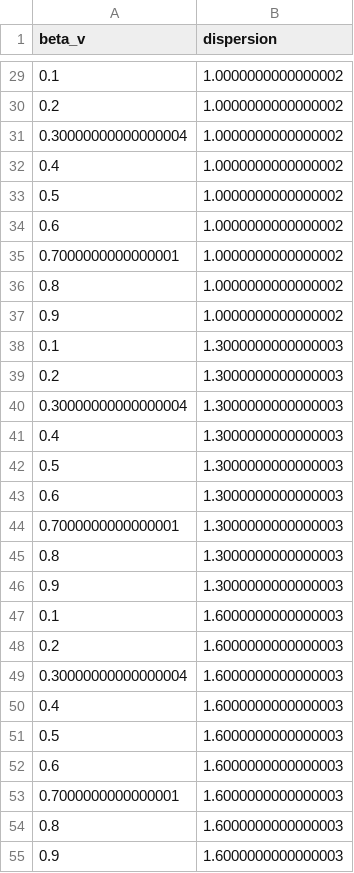
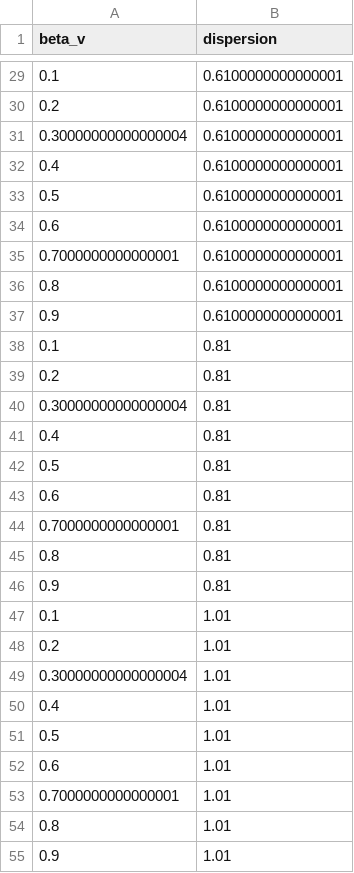
Before and after one commit to lanl/epidemiological_model, a CSV file: Epi_SEIR/parameters/dengue_param_values.csv, drawn as a sheet; only a part is shown, gaps mark what is left out; the diff covers the shown part only.

```diff
--- a/Epi_SEIR/parameters/dengue_param_values.csv
+++ b/Epi_SEIR/parameters/dengue_param_values.csv
@@ -29,27 +29,27 @@ beta_v,dispersion
-0.1,1.0000000000000002
-0.2,1.0000000000000002
-0.30000000000000004,1.0000000000000002
-0.4,1.0000000000000002
-0.5,1.0000000000000002
-0.6,1.0000000000000002
-0.7000000000000001,1.0000000000000002
-0.8,1.0000000000000002
-0.9,1.0000000000000002
-0.1,1.3000000000000003
-0.2,1.3000000000000003
-0.30000000000000004,1.3000000000000003
-0.4,1.3000000000000003
-0.5,1.3000000000000003
-0.6,1.3000000000000003
-0.7000000000000001,1.3000000000000003
-0.8,1.3000000000000003
-0.9,1.3000000000000003
-0.1,1.6000000000000003
-0.2,1.6000000000000003
-0.30000000000000004,1.6000000000000003
-0.4,1.6000000000000003
-0.5,1.6000000000000003
-0.6,1.6000000000000003
-0.7000000000000001,1.6000000000000003
-0.8,1.6000000000000003
-0.9,1.6000000000000003
+0.1,0.6100000000000001
+0.2,0.6100000000000001
+0.30000000000000004,0.6100000000000001
+0.4,0.6100000000000001
+0.5,0.6100000000000001
+0.6,0.6100000000000001
+0.7000000000000001,0.6100000000000001
+0.8,0.6100000000000001
+0.9,0.6100000000000001
+0.1,0.81
+0.2,0.81
+0.30000000000000004,0.81
+0.4,0.81
+0.5,0.81
+0.6,0.81
+0.7000000000000001,0.81
+0.8,0.81
+0.9,0.81
+0.1,1.01
+0.2,1.01
+0.30000000000000004,1.01
+0.4,1.01
+0.5,1.01
+0.6,1.01
+0.7000000000000001,1.01
+0.8,1.01
+0.9,1.01
```
Also changed, not shown: 27 added rows and 36 edited cells elsewhere in this file, 13 other files.
